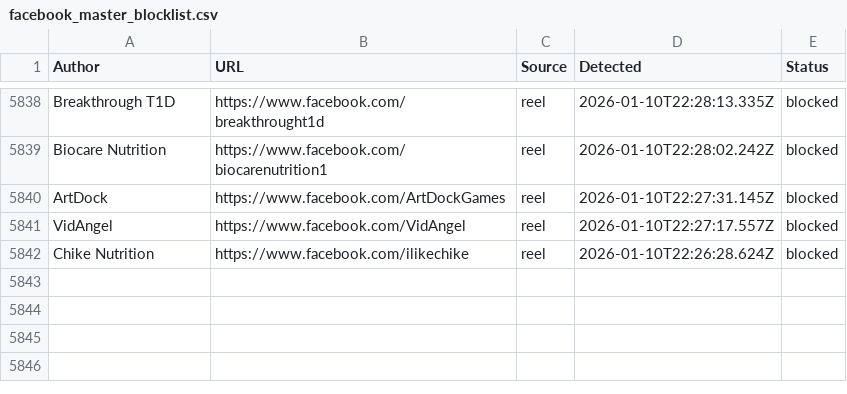
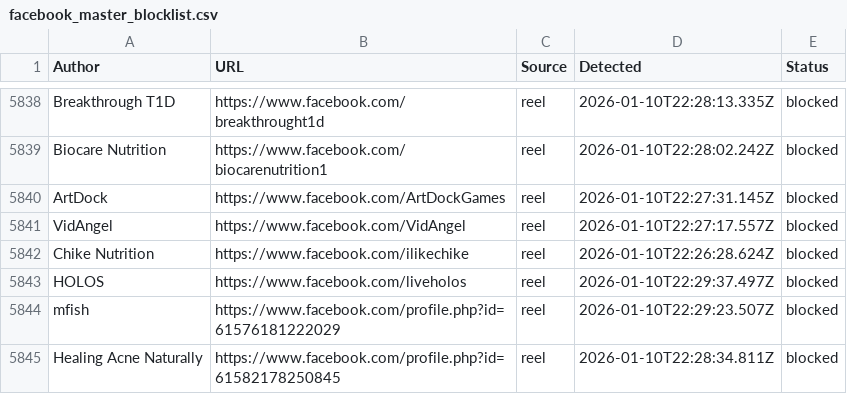
Before and after one commit to SysAdminDoc/AdNull, a CSV file: Blocklists/facebook_master_blocklist.csv, drawn as a sheet; only a part is shown, gaps mark what is left out.

Commit message:
AdNull sync: +3 new (5844 total)

```diff
--- a/Blocklists/facebook_master_blocklist.csv
+++ b/Blocklists/facebook_master_blocklist.csv
@@ -5842 +5842,4 @@ Author,URL,Source,Detected,Status
 "Chike Nutrition",https://www.facebook.com/ilikechike,reel,2026-01-10T22:26:28.624Z,blocked
+"HOLOS",https://www.facebook.com/liveholos,reel,2026-01-10T22:29:37.497Z,blocked
+"mfish",https://www.facebook.com/profile.php?id=61576181222029,reel,2026-01-10T22:29:23.507Z,blocked
+"Healing Acne Naturally",https://www.facebook.com/profile.php?id=61582178250845,reel,2026-01-10T22:28:34.811Z,blocked
```
